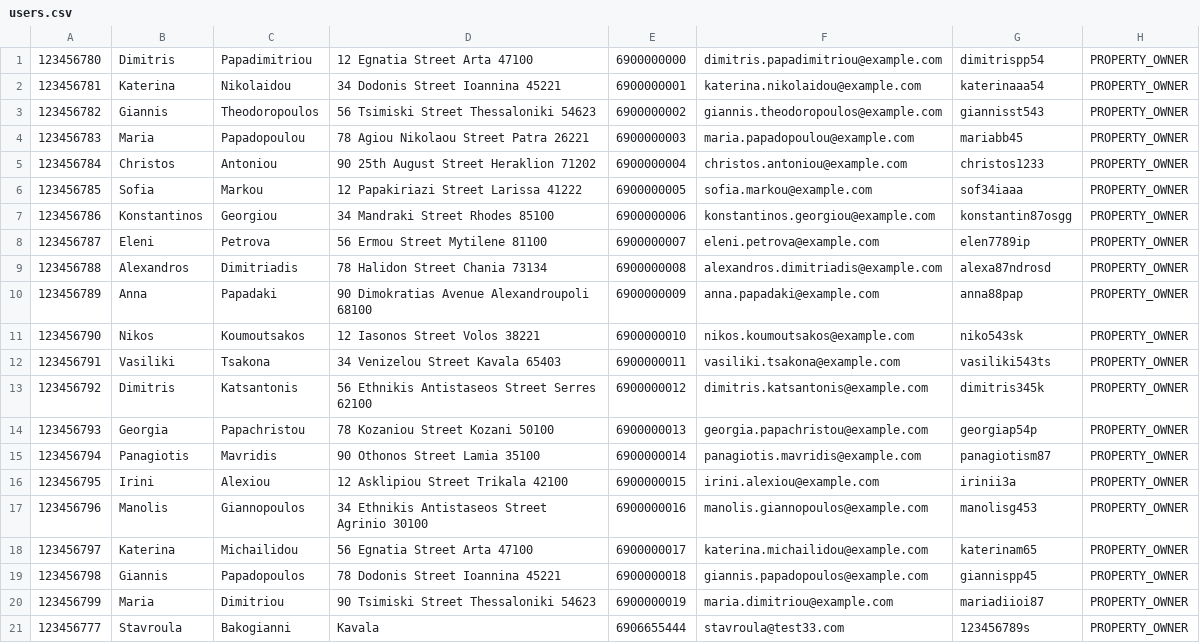
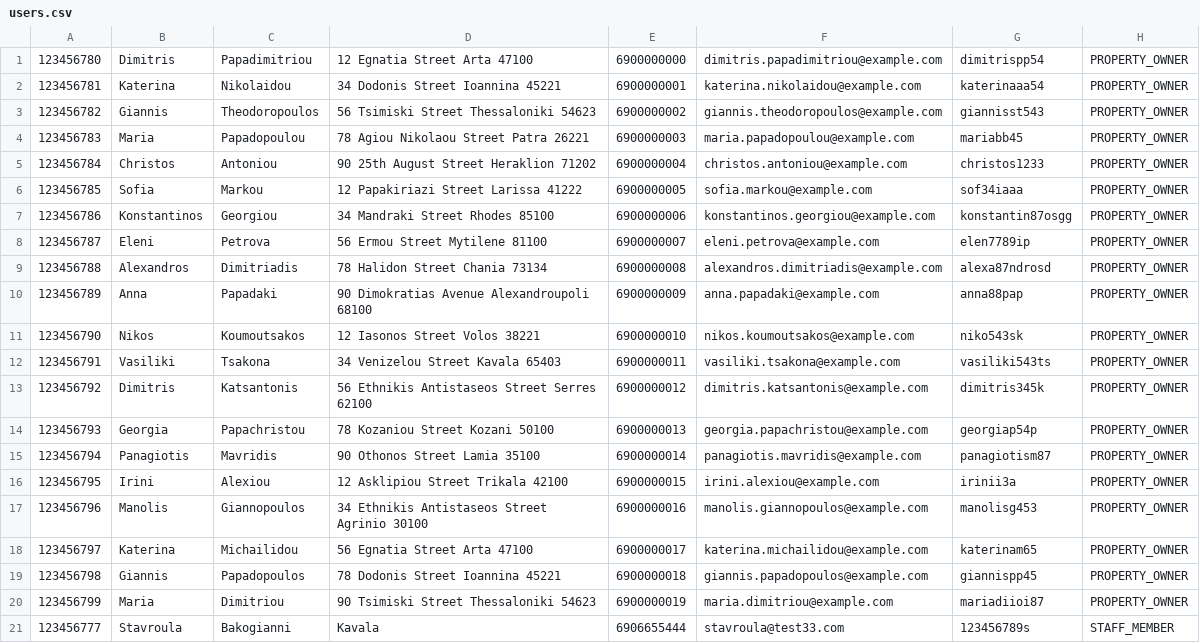
Before and after one commit to stavroulaBakogianni/web-technico, a CSV file: src/main/resources/csv_files/users.csv, drawn as a sheet.

Commit message:
Support STAFF_MEMBER self registration

```diff
--- a/src/main/resources/csv_files/users.csv
+++ b/src/main/resources/csv_files/users.csv
@@ -20,2 +20,2 @@
 123456799,Maria,Dimitriou,90 Tsimiski Street Thessaloniki 54623,6900000019,maria.dimitriou@example.com,mariadiioi87,PROPERTY_OWNER
-123456777,Stavroula,Bakogianni,Kavala,6906655444,stavroula@test33.com,123456789s,PROPERTY_OWNER
+123456777,Stavroula,Bakogianni,Kavala,6906655444,stavroula@test33.com,123456789s,STAFF_MEMBER
```
Also changed, not shown: 5 other files.
